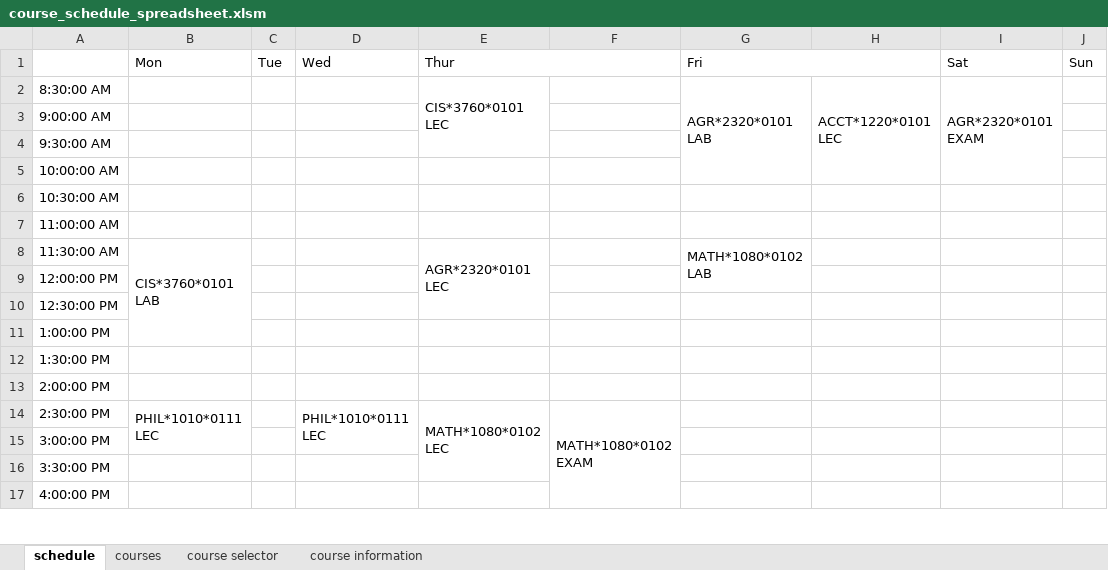
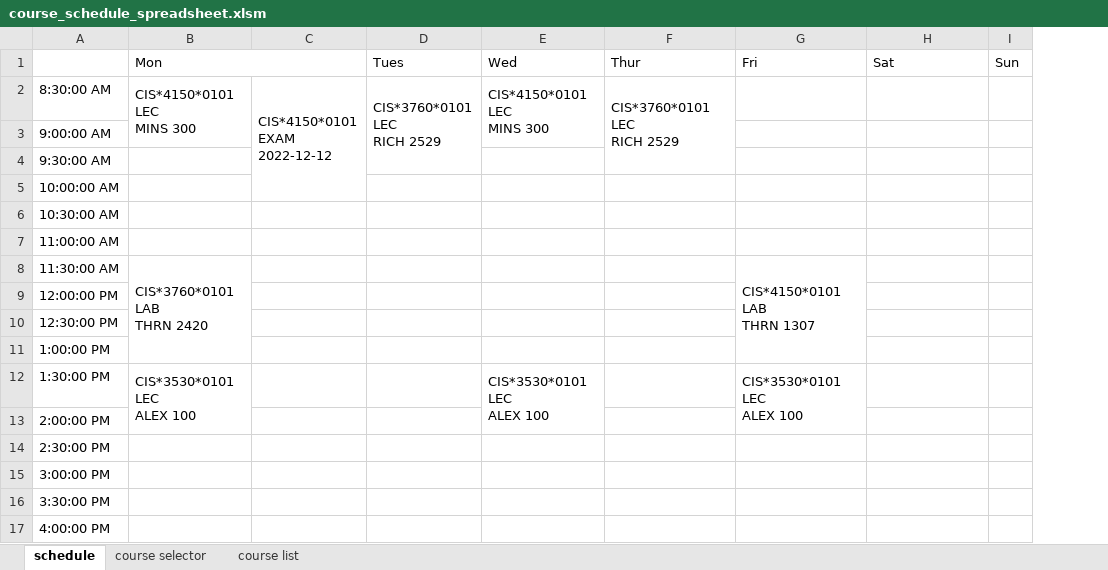
Before and after one commit to rehan-code/AdvisorLink, an Excel workbook: course_schedule_spreadsheet.xlsm, sheet schedule, drawn as a sheet; only a part is shown; values as stored, in another font and other column widths than the file's, no cell formats; removed rows and columns are numbered as before the commit, all else as after; ↵ is a line break in a cell; the diff covers the shown part only; the diff names each change by its address in the sheet, - before the commit and + after, or states it on an @@ line.

```diff
--- a/course_schedule_spreadsheet.xlsm (sheet schedule)
+++ b/course_schedule_spreadsheet.xlsm (sheet schedule)
-sheet tab: courses
-sheet tab: course information
+sheet tab: course list
-column C (Tue), empty
+column C, row 2: CIS*4150*0101 ↵ EXAM ↵ 2022-12-12
+column D (Tues), row 2: CIS*3760*0101 ↵ LEC ↵ RICH 2529
-column F, row 14: MATH*1080*0102 ↵ EXAM
-column H, row 2: ACCT*1220*0101 ↵ LEC
+B1:C1 merged
-E1:F1 merged
-G1:H1 merged
-B2 (Mon): (empty)
+B2 (Mon): CIS*4150*0101 ↵ LEC ↵ MINS 300
+B2:B3 merged
-E2 (Wed): (empty)
+E2 (Wed): CIS*4150*0101 ↵ LEC ↵ MINS 300
+E2:E3 merged
-F2 (Thur): CIS*3760*0101 ↵ LEC
+F2 (Thur): CIS*3760*0101 ↵ LEC ↵ RICH 2529
-G2 (Fri): AGR*2320*0101 ↵ LAB
+G2 (Fri): (empty)
-G2:G5 merged
-H2 (Sat): AGR*2320*0101 ↵ EXAM
+H2 (Sat): (empty)
-I2:I5 merged
-B8 (Mon): CIS*3760*0101 ↵ LAB
+B8 (Mon): CIS*3760*0101 ↵ LAB ↵ THRN 2420
-F8 (Thur): AGR*2320*0101 ↵ LEC
+F8 (Thur): (empty)
-E8:E10 merged
-G8 (Fri): MATH*1080*0102 ↵ LAB
+G8 (Fri): CIS*4150*0101 ↵ LAB ↵ THRN 1307
-G8:G9 merged
+G8:G11 merged
-B12 (Mon): (empty)
+B12 (Mon): CIS*3530*0101 ↵ LEC ↵ ALEX 100
+B12:B13 merged
-E12 (Wed): (empty)
+E12 (Wed): CIS*3530*0101 ↵ LEC ↵ ALEX 100
+E12:E13 merged
-G12 (Fri): (empty)
+G12 (Fri): CIS*3530*0101 ↵ LEC ↵ ALEX 100
+G12:G13 merged
-B14 (Mon): PHIL*1010*0111 ↵ LEC
+B14 (Mon): (empty)
-B14:B15 merged
-E14 (Wed): PHIL*1010*0111 ↵ LEC
+E14 (Wed): (empty)
-D14:D15 merged
-F14 (Thur): MATH*1080*0102 ↵ LEC
+F14 (Thur): (empty)
-E14:E16 merged
```
Also changed, not shown: 2 edited cells and merged cells elsewhere in this sheet, sheet course selector, cell formats, charts or pictures, 1 other file.
